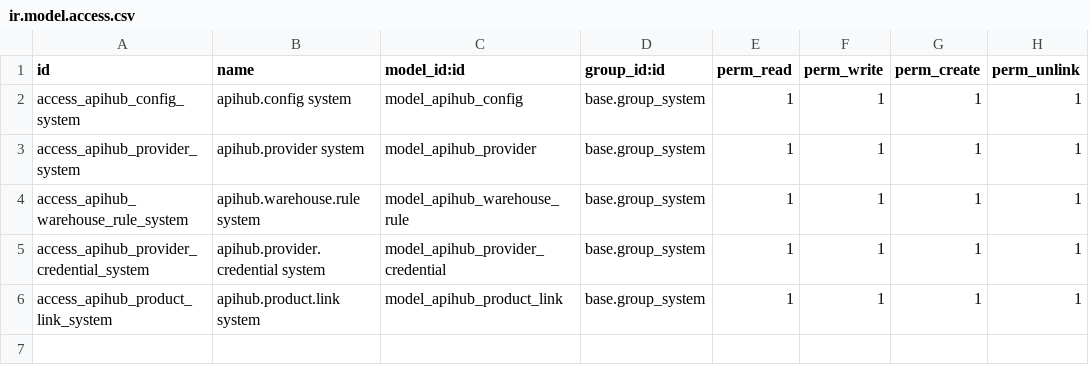
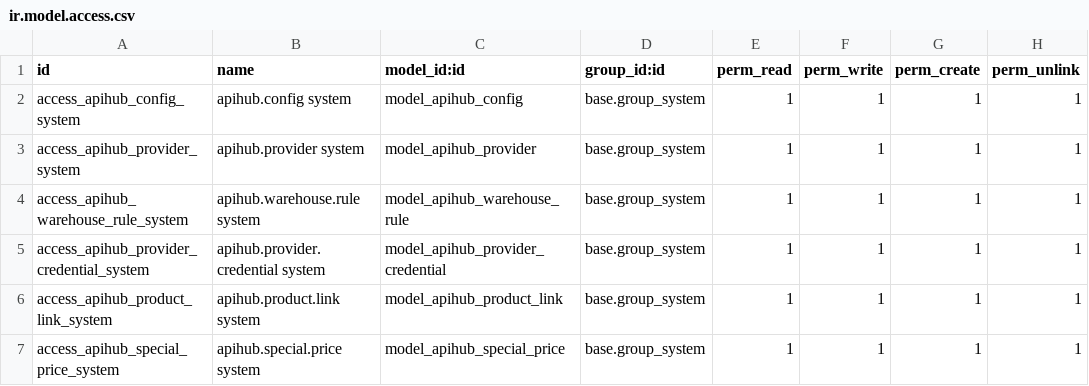
Before and after one commit to humanytek/jaguen, a CSV file: jaguen_supplier_hub/security/ir.model.access.csv, drawn as a sheet.

```diff
--- a/jaguen_supplier_hub/security/ir.model.access.csv
+++ b/jaguen_supplier_hub/security/ir.model.access.csv
@@ -6 +6,2 @@ access_apihub_provider_credential_system,apihub.provider.credential system,model
 access_apihub_product_link_system,apihub.product.link system,model_apihub_product_link,base.group_system,1,1,1,1
+access_apihub_special_price_system,apihub.special.price system,model_apihub_special_price,base.group_system,1,1,1,1
```
Also changed, not shown: 5 other files.
